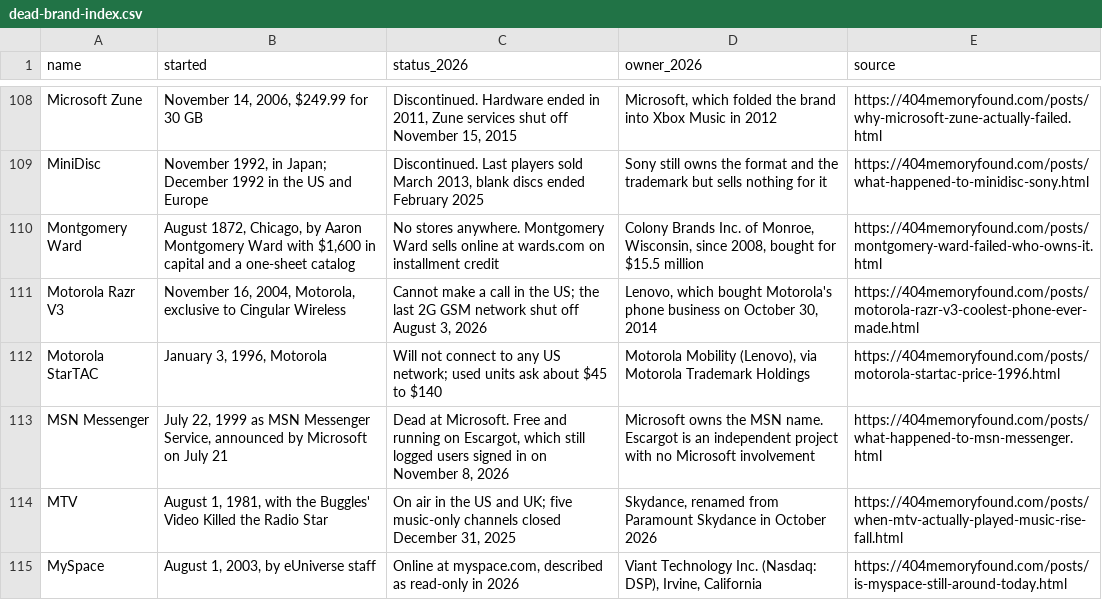
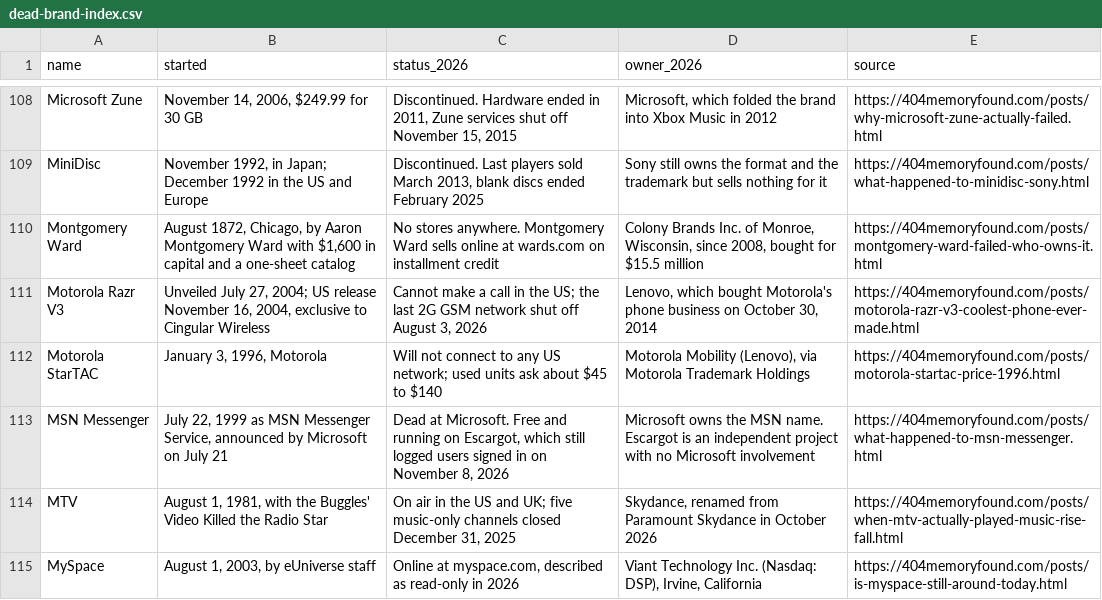
Before and after one commit to pnpaiva/404-memory-found, a CSV file: dead-brand-index.csv, drawn as a sheet; only a part is shown, gaps mark what is left out.

```diff
--- a/dead-brand-index.csv
+++ b/dead-brand-index.csv
@@ -110,3 +110,3 @@ MiniDisc,"November 1992, in Japan; December 1992 in the US and Europe","Disconti
 Montgomery Ward,"August 1872, Chicago, by Aaron Montgomery Ward with $1,600 in capital and a one-sheet catalog",No stores anywhere. Montgomery Ward sells online at wards.com on installment credit,"Colony Brands Inc. of Monroe, Wisconsin, since 2008, bought for $15.5 million",https://404memoryfound.com/posts/montgomery-ward-failed-who-owns-it.html
-Motorola Razr V3,"November 16, 2004, Motorola, exclusive to Cingular Wireless","Cannot make a call in the US; the last 2G GSM network shut off August 3, 2026","Lenovo, which bought Motorola's phone business on October 30, 2014",https://404memoryfound.com/posts/motorola-razr-v3-coolest-phone-ever-made.html
+Motorola Razr V3,"Unveiled July 27, 2004; US release November 16, 2004, exclusive to Cingular Wireless","Cannot make a call in the US; the last 2G GSM network shut off August 3, 2026","Lenovo, which bought Motorola's phone business on October 30, 2014",https://404memoryfound.com/posts/motorola-razr-v3-coolest-phone-ever-made.html
 Motorola StarTAC,"January 3, 1996, Motorola",Will not connect to any US network; used units ask about $45 to $140,"Motorola Mobility (Lenovo), via Motorola Trademark Holdings",https://404memoryfound.com/posts/motorola-startac-price-1996.html
```
Also changed, not shown: 27 other files.
